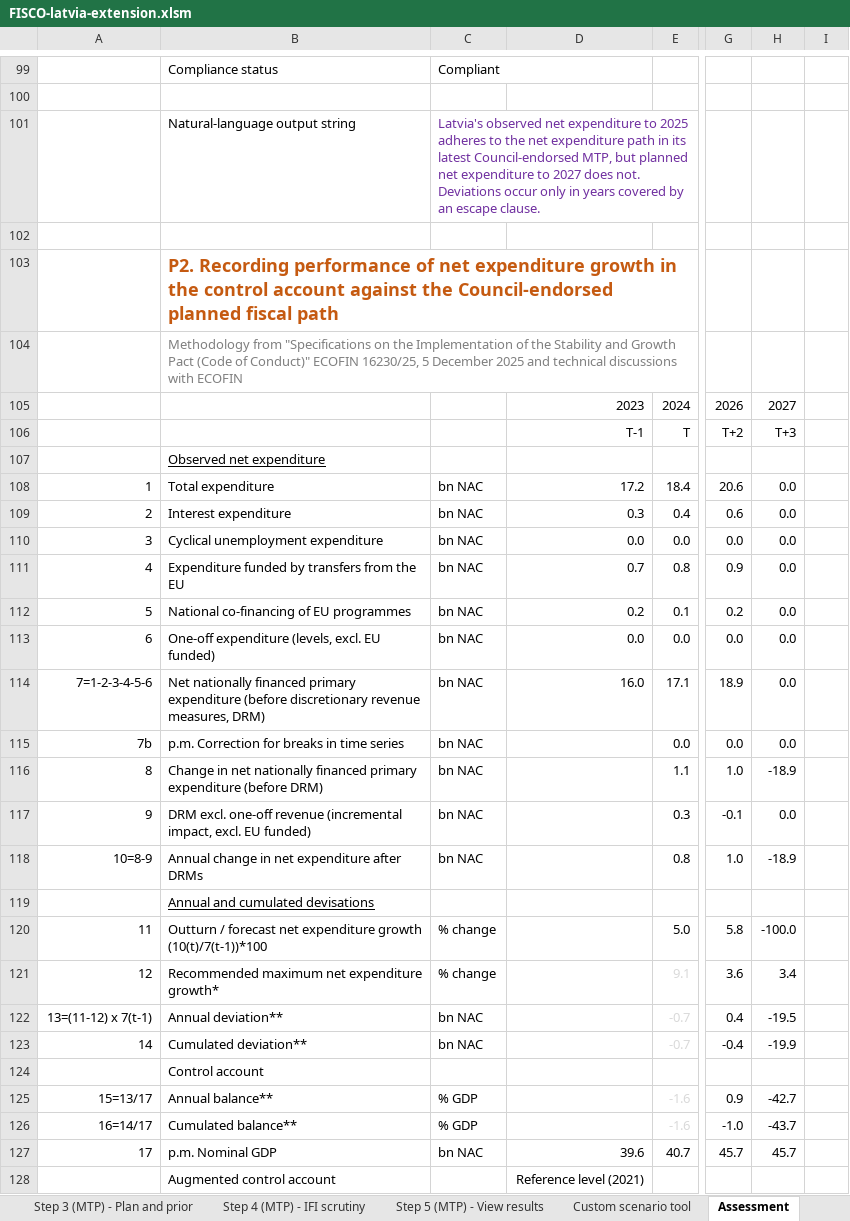
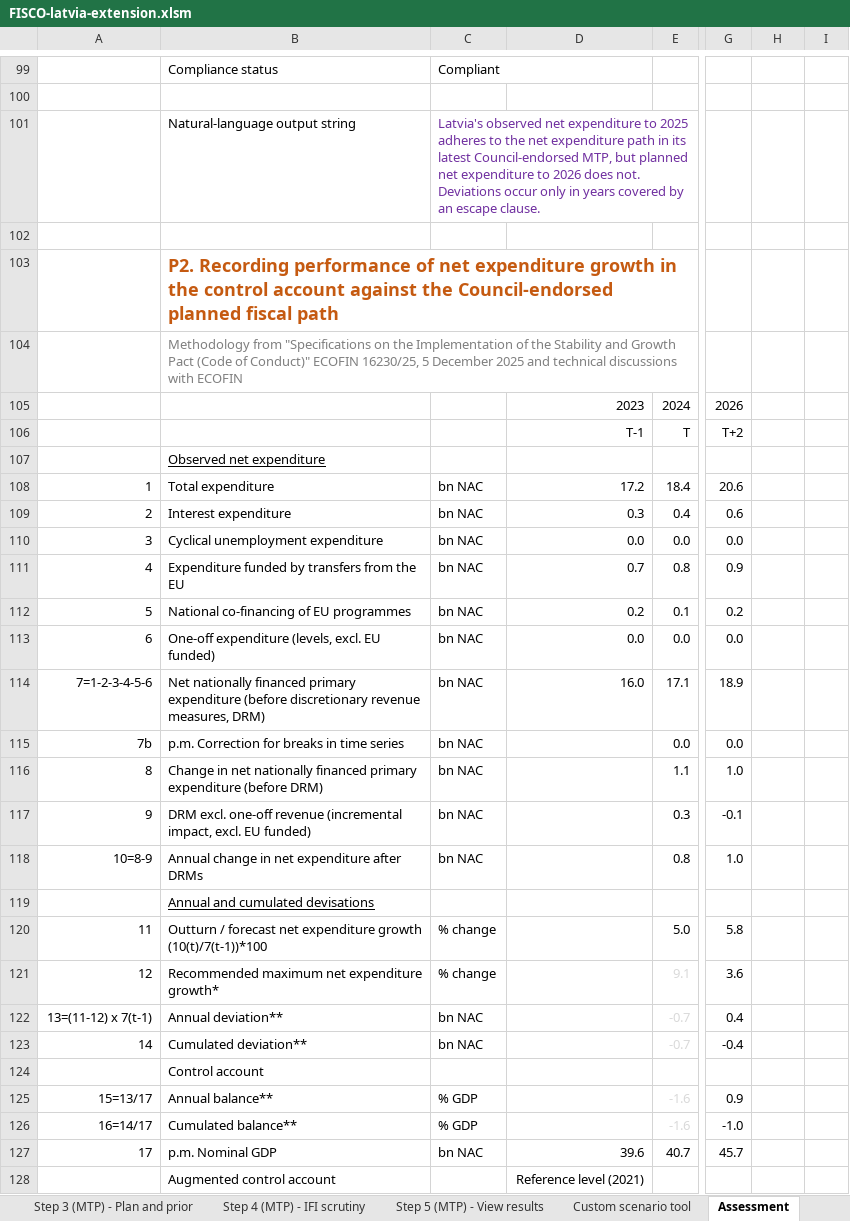
Before and after one commit to GitScotty/fisco-site, an Excel workbook: src/assets/downloads/FISCO-latvia-extension.xlsm, sheet Assessment, drawn as a sheet; only a part is shown, gaps mark what is left out; values as stored, in another font and other column widths than the file's, no borders; conditional formats not drawn; the diff covers the shown part only; the diff names each change by its address in the sheet, - before the commit and + after, or states it on an @@ line.

```diff
--- a/src/assets/downloads/FISCO-latvia-extension.xlsm (sheet Assessment)
+++ b/src/assets/downloads/FISCO-latvia-extension.xlsm (sheet Assessment)
-C101: …expenditure to 2027 does not.…
+C101: …expenditure to 2026 does not.…
-H105: 2027
+H105: (empty)
-H106: T+3
+H106: (empty)
-H108:H115: 0.0
+H108:H115: (empty)
-H116: -18.9
+H116: (empty)
-H117: 0.0
+H117: (empty)
-H118: -18.9
+H118: (empty)
-H120: -100.0
+H120: (empty)
-H121: 3.4
+H121: (empty)
-H122: -19.5
+H122: (empty)
-H123: -19.9
+H123: (empty)
-H125: -42.7
+H125: (empty)
-H126: -43.7
+H126: (empty)
-H127: 45.7
+H127: (empty)
```
Also changed, not shown: 4 added rows, 4 removed rows, 67 edited cells and cell formats elsewhere in this sheet, sheet Step 4 (IMPL) - View results, sheet Step 3 (IMPL) - Enter outlook, sheet Chart data, sheet Step 1 - Set global parameters, sheet Custom scenario tool, sheet About FISCO, 1 more sheet, formulas that keep their value, charts or pictures.
